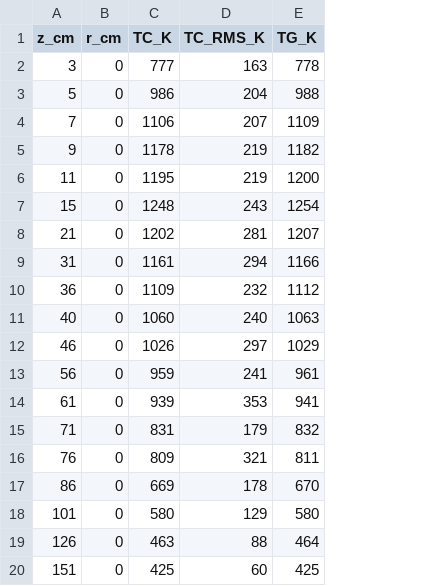
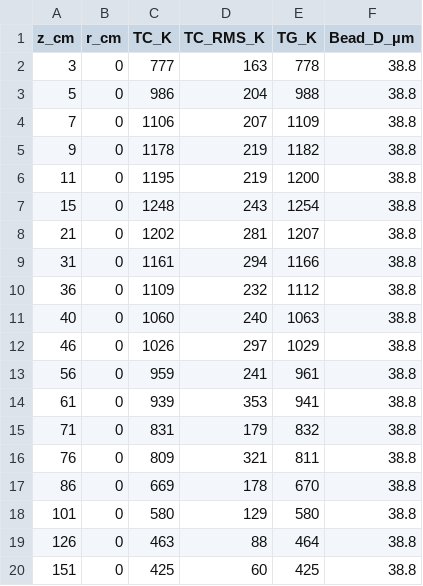
Before and after one commit to ahaminsgithub/macfp-db, a CSV file: Liquid_Pool_Fires/NIST_Pool_Fires/Experimental_Data/Propane_50_kW_37_cm_TC_r=0_Falkenstein-Smith_2021a.csv, drawn as a sheet; the diff names each change by its address in the sheet, - before the commit and + after, or states it on an @@ line.

Commit message:
Add files via upload

```diff
--- a/Liquid_Pool_Fires/NIST_Pool_Fires/Experimental_Data/Propane_50_kW_37_cm_TC_r=0_Falkenstein-Smith_2021a.csv
+++ b/Liquid_Pool_Fires/NIST_Pool_Fires/Experimental_Data/Propane_50_kW_37_cm_TC_r=0_Falkenstein-Smith_2021a.csv
+column F (Bead_D_µm), rows 2-20: all 38.8
```
